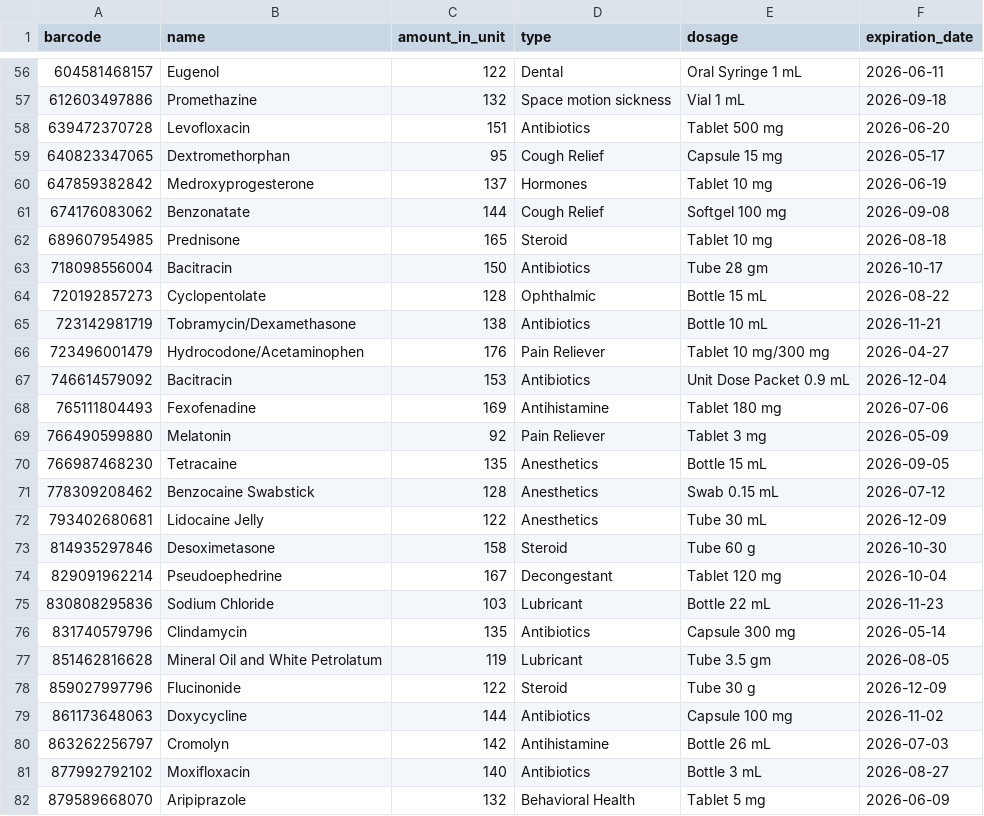
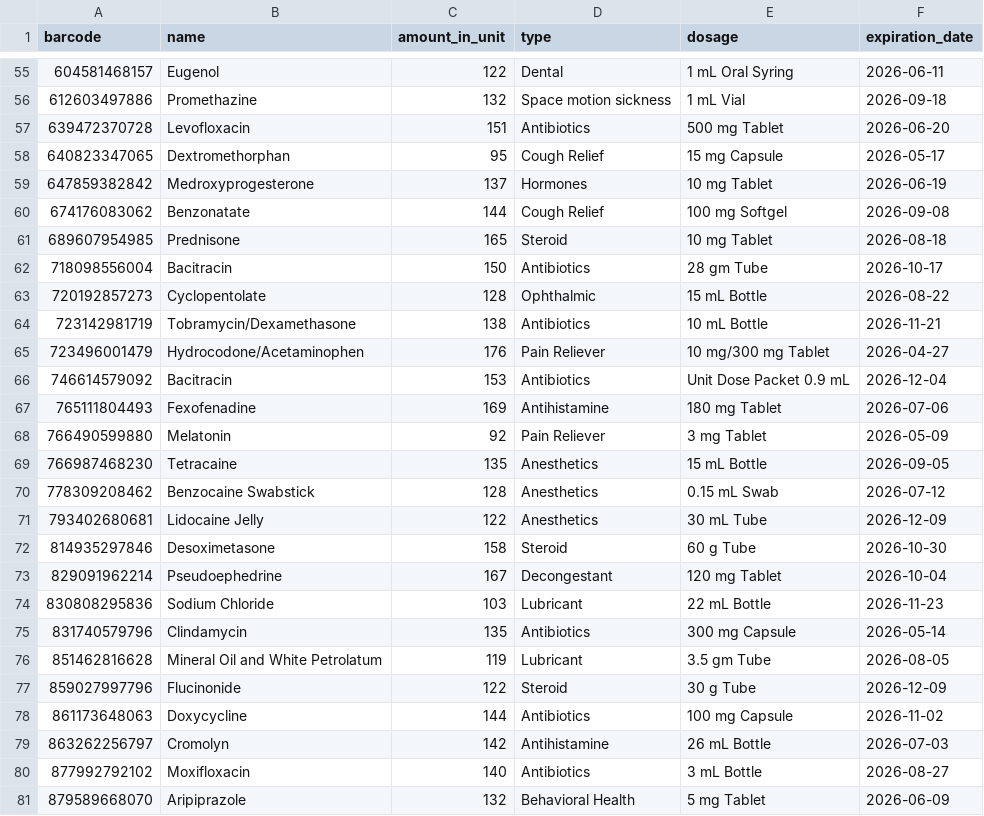
Before and after one commit to DylanSoule/Medical-Inventory-System-NASA-Hunch-25-26, a CSV file: database_setup/seeder_csvs/medications.csv, drawn as a sheet; only a part is shown, gaps mark what is left out; the diff covers the shown part only.

```diff
--- a/database_setup/seeder_csvs/medications.csv
+++ b/database_setup/seeder_csvs/medications.csv
@@ -56,27 +55,27 @@ barcode,name,amount_in_unit,type,dosage,expiration_date
-604581468157,Eugenol,122,Dental,Oral Syringe 1 mL,2026-06-11
-612603497886,Promethazine,132,Space motion sickness,Vial 1 mL,2026-09-18
-639472370728,Levofloxacin,151,Antibiotics,Tablet 500 mg,2026-06-20
-640823347065,Dextromethorphan,95,Cough Relief,Capsule 15 mg,2026-05-17
-647859382842,Medroxyprogesterone,137,Hormones,Tablet 10 mg,2026-06-19
-674176083062,Benzonatate,144,Cough Relief,Softgel 100 mg,2026-09-08
-689607954985,Prednisone,165,Steroid,Tablet 10 mg,2026-08-18
-718098556004,Bacitracin,150,Antibiotics,Tube 28 gm,2026-10-17
-720192857273,Cyclopentolate,128,Ophthalmic,Bottle 15 mL,2026-08-22
-723142981719,Tobramycin/Dexamethasone,138,Antibiotics,Bottle 10 mL,2026-11-21
-723496001479,Hydrocodone/Acetaminophen,176,Pain Reliever,Tablet 10 mg/300 mg,2026-04-27
+604581468157,Eugenol,122,Dental,1 mL Oral Syring,2026-06-11
+612603497886,Promethazine,132,Space motion sickness,1 mL Vial,2026-09-18
+639472370728,Levofloxacin,151,Antibiotics,500 mg Tablet,2026-06-20
+640823347065,Dextromethorphan,95,Cough Relief,15 mg Capsule,2026-05-17
+647859382842,Medroxyprogesterone,137,Hormones,10 mg Tablet,2026-06-19
+674176083062,Benzonatate,144,Cough Relief,100 mg Softgel,2026-09-08
+689607954985,Prednisone,165,Steroid,10 mg Tablet,2026-08-18
+718098556004,Bacitracin,150,Antibiotics,28 gm Tube,2026-10-17
+720192857273,Cyclopentolate,128,Ophthalmic,15 mL Bottle,2026-08-22
+723142981719,Tobramycin/Dexamethasone,138,Antibiotics,10 mL Bottle,2026-11-21
+723496001479,Hydrocodone/Acetaminophen,176,Pain Reliever,10 mg/300 mg Tablet,2026-04-27
 746614579092,Bacitracin,153,Antibiotics,Unit Dose Packet 0.9 mL,2026-12-04
-765111804493,Fexofenadine,169,Antihistamine,Tablet 180 mg,2026-07-06
-766490599880,Melatonin,92,Pain Reliever,Tablet 3 mg,2026-05-09
-766987468230,Tetracaine,135,Anesthetics,Bottle 15 mL,2026-09-05
-778309208462,Benzocaine Swabstick,128,Anesthetics,Swab 0.15 mL,2026-07-12
-793402680681,Lidocaine Jelly,122,Anesthetics,Tube 30 mL,2026-12-09
-814935297846,Desoximetasone,158,Steroid,Tube 60 g,2026-10-30
-829091962214,Pseudoephedrine,167,Decongestant,Tablet 120 mg,2026-10-04
-830808295836,Sodium Chloride,103,Lubricant,Bottle 22 mL,2026-11-23
-831740579796,Clindamycin,135,Antibiotics,Capsule 300 mg,2026-05-14
-851462816628,Mineral Oil and White Petrolatum,119,Lubricant,Tube 3.5 gm,2026-08-05
-859027997796,Flucinonide,122,Steroid,Tube 30 g,2026-12-09
-861173648063,Doxycycline,144,Antibiotics,Capsule 100 mg,2026-11-02
-863262256797,Cromolyn,142,Antihistamine,Bottle 26 mL,2026-07-03
-877992792102,Moxifloxacin,140,Antibiotics,Bottle 3 mL,2026-08-27
-879589668070,Aripiprazole,132,Behavioral Health,Tablet 5 mg,2026-06-09
+765111804493,Fexofenadine,169,Antihistamine,180 mg Tablet,2026-07-06
+766490599880,Melatonin,92,Pain Reliever,3 mg Tablet,2026-05-09
+766987468230,Tetracaine,135,Anesthetics,15 mL Bottle,2026-09-05
+778309208462,Benzocaine Swabstick,128,Anesthetics,0.15 mL Swab,2026-07-12
+793402680681,Lidocaine Jelly,122,Anesthetics,30 mL Tube,2026-12-09
+814935297846,Desoximetasone,158,Steroid,60 g Tube,2026-10-30
+829091962214,Pseudoephedrine,167,Decongestant,120 mg Tablet,2026-10-04
+830808295836,Sodium Chloride,103,Lubricant,22 mL Bottle,2026-11-23
+831740579796,Clindamycin,135,Antibiotics,300 mg Capsule,2026-05-14
+851462816628,Mineral Oil and White Petrolatum,119,Lubricant,3.5 gm Tube,2026-08-05
+859027997796,Flucinonide,122,Steroid,30 g Tube,2026-12-09
+861173648063,Doxycycline,144,Antibiotics,100 mg Capsule,2026-11-02
+863262256797,Cromolyn,142,Antihistamine,26 mL Bottle,2026-07-03
+877992792102,Moxifloxacin,140,Antibiotics,3 mL Bottle,2026-08-27
+879589668070,Aripiprazole,132,Behavioral Health,5 mg Tablet,2026-06-09
```
Also changed, not shown: 1 removed row and 64 edited cells elsewhere in this file, 2 other files.
